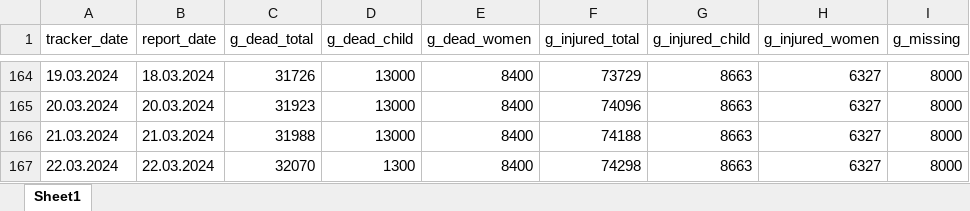
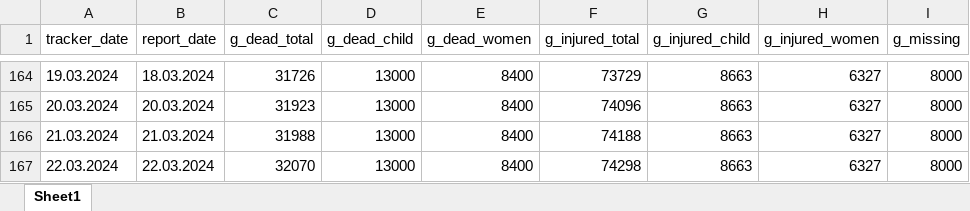
Before and after one commit to dreidpath/gaza-mortality, an Excel workbook: data/mortality_data.xlsx, sheet Sheet1, drawn as a sheet; only a part is shown, gaps mark what is left out; values as stored, in another font and other column widths than the file's, no borders; the diff names each change by its address in the sheet, - before the commit and + after, or states it on an @@ line.

Commit message:
Corrected an error in the updated child deaths on 22 March 2024

```diff
--- a/data/mortality_data.xlsx (sheet Sheet1)
+++ b/data/mortality_data.xlsx (sheet Sheet1)
-D167 (g_dead_child): 1300
+D167 (g_dead_child): 13000
```
Also changed, not shown: 5 other files.
